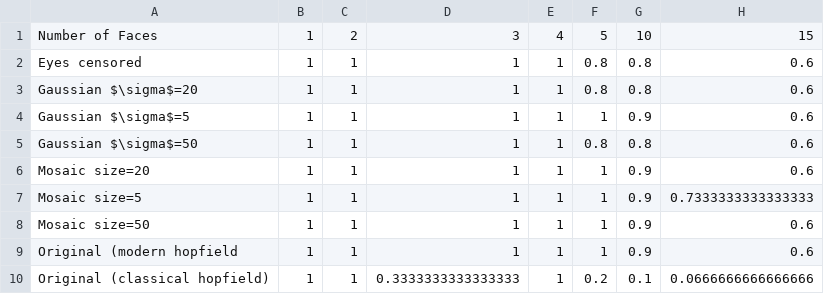
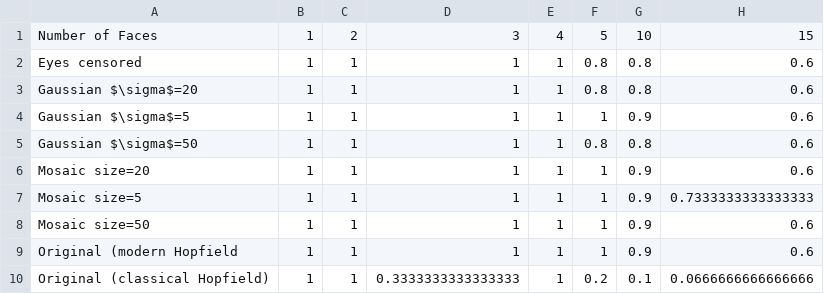
Before and after one commit to swighCode/Hopfield2.0, a CSV file: pivot_table.csv, drawn as a sheet; only a part is shown; the diff names each change by its address in the sheet, - before the commit and + after, or states it on an @@ line.

Commit message:
small type

```diff
--- a/pivot_table.csv
+++ b/pivot_table.csv
-A9: Original (modern hopfield
+A9: Original (modern Hopfield
-A10: Original (classical hopfield)
+A10: Original (classical Hopfield)
```
